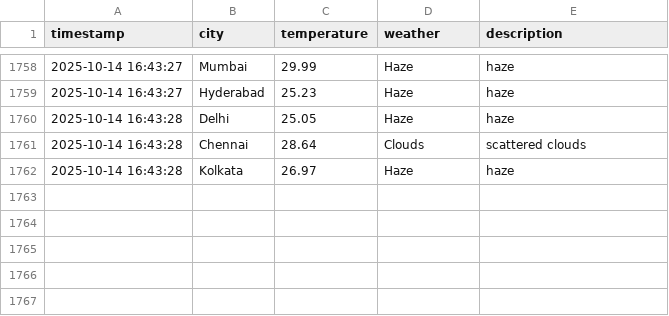
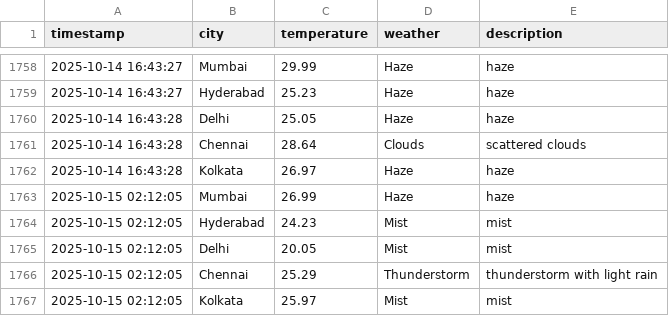
Before and after one commit to Harsh-KH-6/weather-tracking-automation, a CSV file: weather_log.csv, drawn as a sheet; only a part is shown, gaps mark what is left out.

Commit message:
🌤️ Weather Update - 2025-10-15 02:12:05 UTC
Automated weather data collection for Indian cities:
- Mumbai, Hyderabad, Delhi, Chennai, Kolkata

This commit updates the weather_log.csv file with current weather conditions.
Generated by GitHub Actions workflow.

```diff
--- a/weather_log.csv
+++ b/weather_log.csv
@@ -1762 +1762,6 @@ timestamp,city,temperature,weather,description
 2025-10-14 16:43:28,Kolkata,26.97,Haze,haze
+2025-10-15 02:12:05,Mumbai,26.99,Haze,haze
+2025-10-15 02:12:05,Hyderabad,24.23,Mist,mist
+2025-10-15 02:12:05,Delhi,20.05,Mist,mist
+2025-10-15 02:12:05,Chennai,25.29,Thunderstorm,thunderstorm with light rain
+2025-10-15 02:12:05,Kolkata,25.97,Mist,mist
```
